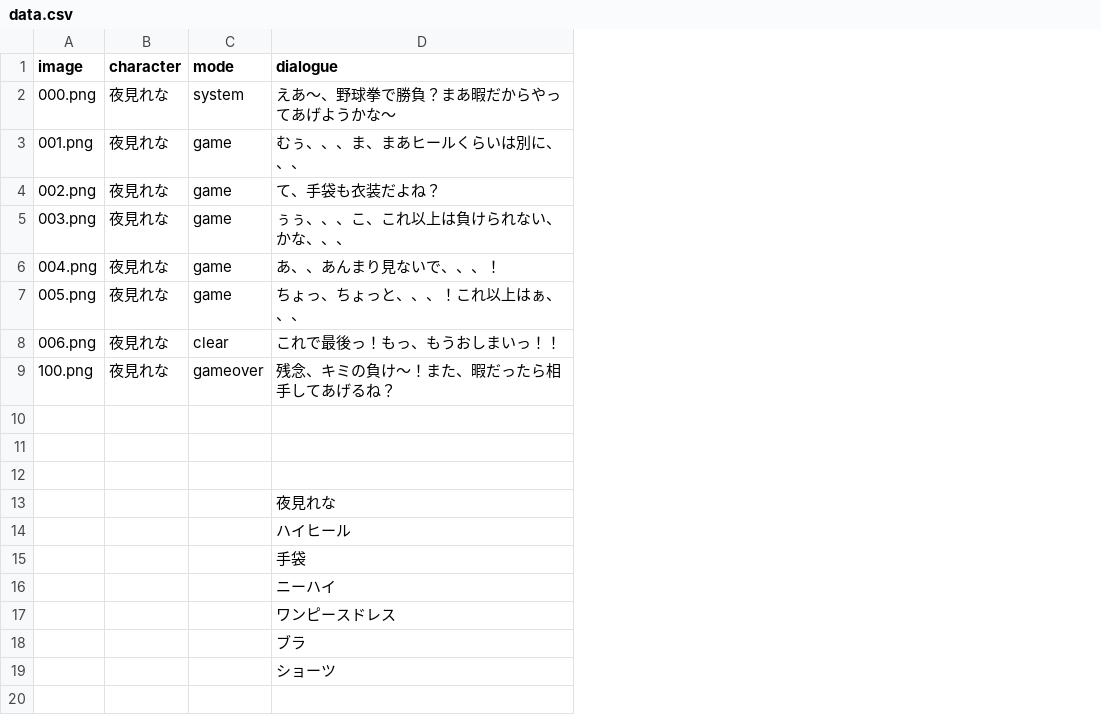
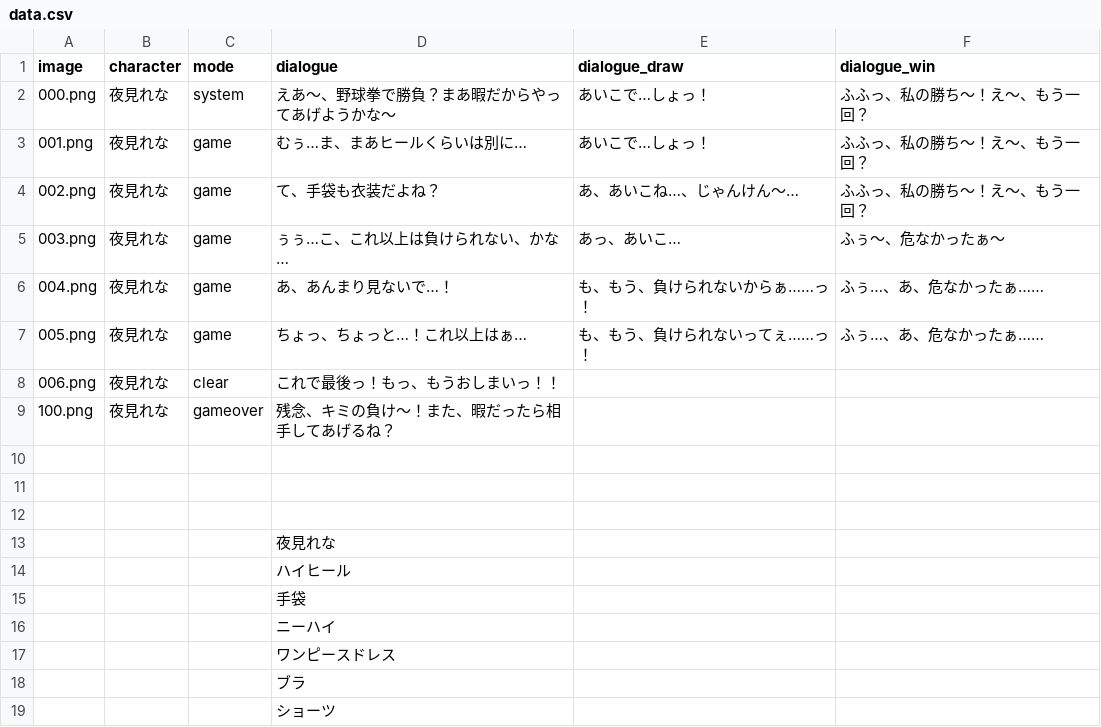
Before and after one commit to atlantis0510-lgtm/yakyuukenn, a CSV file: data.csv, drawn as a sheet; the diff names each change by its address in the sheet, - before the commit and + after, or states it on an @@ line.

```diff
--- a/data.csv
+++ b/data.csv
+column E (dialogue_draw), rows 2-7: あいこで…しょっ！ | あいこで…しょっ！ | あ、あいこね…、じゃんけん～… | あっ、あいこ… | も、もう、負けられないからぁ……っ！ | も、もう、負けられないってぇ……っ！
+column F (dialogue_win), rows 2-7: ふふっ、私の勝ち～！え～、もう一回？ | ふふっ、私の勝ち～！え～、もう一回？ | ふふっ、私の勝ち～！え～、もう一回？ | ふぅ～、危なかったぁ～ | ふぅ…、あ、危なかったぁ…… | ふぅ…、あ、危なかったぁ……
-D3 (dialogue): むぅ、、、ま、まあヒールくらいは別に、、、
+D3 (dialogue): むぅ…ま、まあヒールくらいは別に…
-D5 (dialogue): ぅぅ、、、こ、これ以上は負けられない、かな、、、
+D5 (dialogue): ぅぅ…こ、これ以上は負けられない、かな…
-D6 (dialogue): あ、、あんまり見ないで、、、！
+D6 (dialogue): あ、あんまり見ないで…！
-D7 (dialogue): ちょっ、ちょっと、、、！これ以上はぁ、、、
+D7 (dialogue): ちょっ、ちょっと…！これ以上はぁ…
```
Also changed, not shown: 1 other file.
